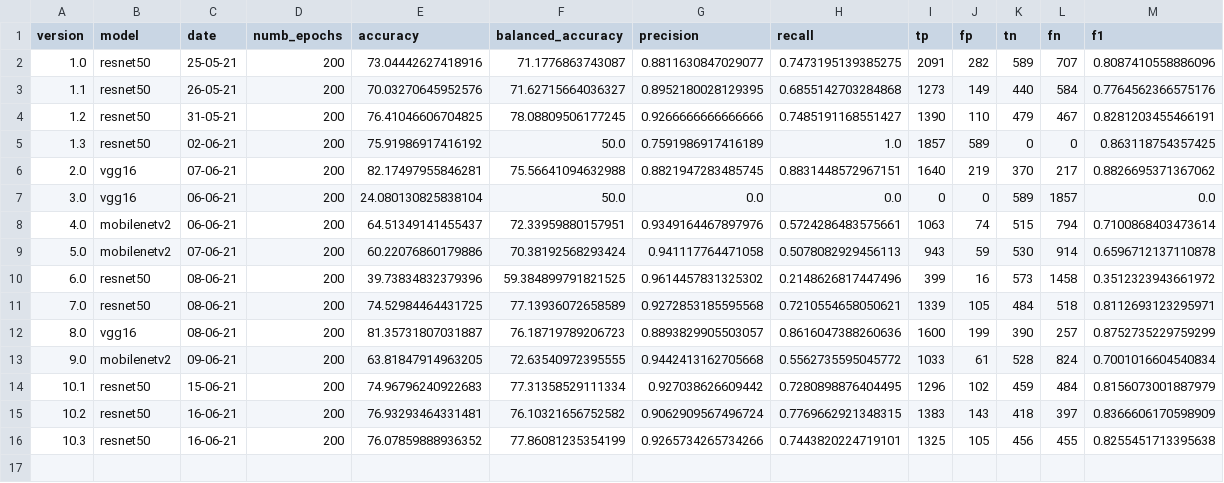
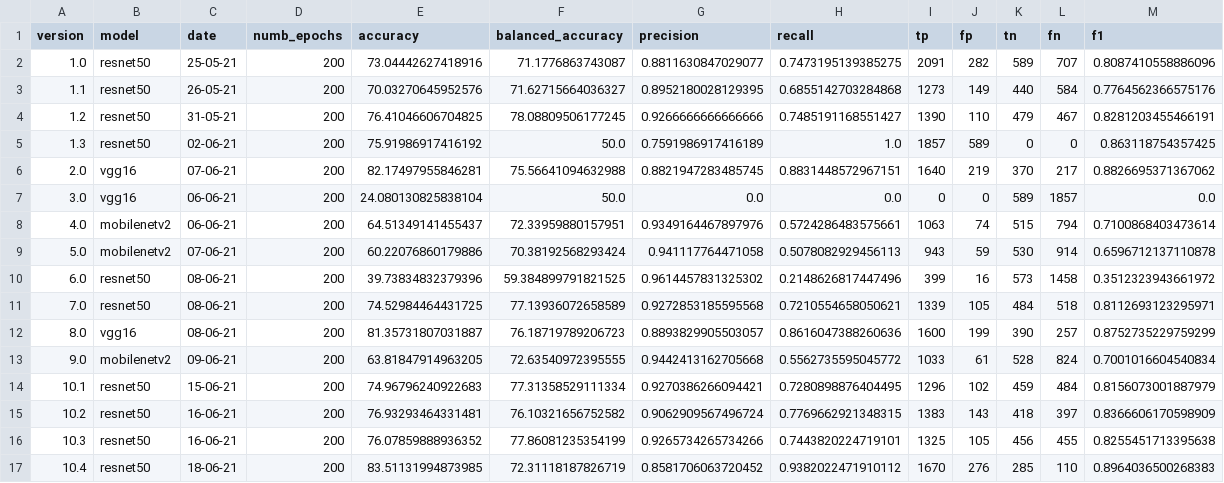
Before and after one commit to beamaia/ic-neural-networks-sensitivity-analysis-bb, a CSV file: cnn/results/metrics.csv, drawn as a sheet.

```diff
--- a/cnn/results/metrics.csv
+++ b/cnn/results/metrics.csv
@@ -13,4 +13,5 @@ version,model,date,numb_epochs,accuracy,balanced_accuracy,precision,recall,tp,fp
 9.0,mobilenetv2,09-06-21,200,63.81847914963205,72.63540972395555,0.9442413162705668,0.5562735595045772,1033,61,528,824,0.7001016604540834
-10.1,resnet50,15-06-21,200,74.96796240922683,77.31358529111334,0.927038626609442,0.7280898876404495,1296,102,459,484,0.8156073001887979
+10.1,resnet50,15-06-21,200,74.96796240922683,77.31358529111334,0.9270386266094421,0.7280898876404495,1296,102,459,484,0.8156073001887979
 10.2,resnet50,16-06-21,200,76.93293464331481,76.10321656752582,0.9062909567496724,0.7769662921348315,1383,143,418,397,0.8366606170598909
 10.3,resnet50,16-06-21,200,76.07859888936352,77.86081235354199,0.9265734265734266,0.7443820224719101,1325,105,456,455,0.8255451713395638
+10.4,resnet50,18-06-21,200,83.51131994873985,72.31118187826719,0.8581706063720452,0.9382022471910112,1670,276,285,110,0.8964036500268383
```
Also changed, not shown: 2 other files.
